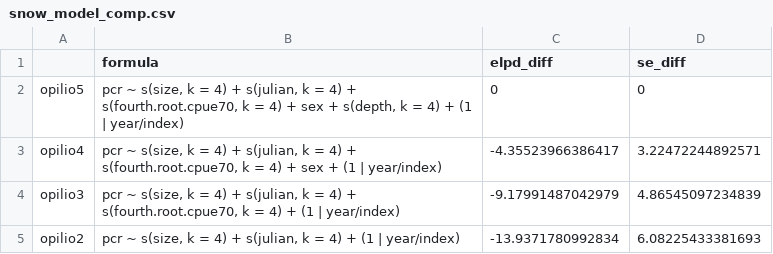
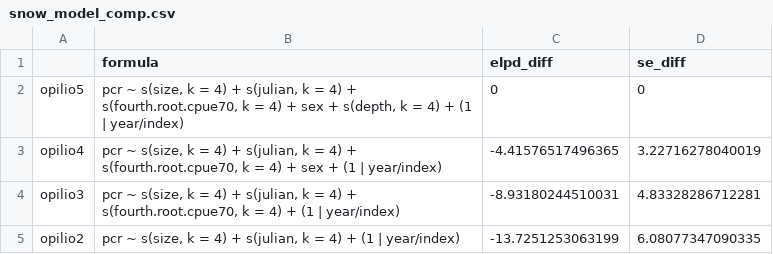
Before and after one commit to AFSC-Shellfish-Assessment-Program/BCS_2014-2017, a CSV file: output/snow_model_comp.csv, drawn as a sheet.

Commit message:
Final model runs with iterations/warm up slightly adjusted

```diff
--- a/output/snow_model_comp.csv
+++ b/output/snow_model_comp.csv
@@ -2,4 +2,4 @@
 "opilio5","pcr ~ s(size, k = 4) + s(julian, k = 4) + s(fourth.root.cpue70, k = 4) + sex + s(depth, k = 4) + (1 | year/index)",0,0
-"opilio4","pcr ~ s(size, k = 4) + s(julian, k = 4) + s(fourth.root.cpue70, k = 4) + sex + (1 | year/index)",-4.35523966386417,3.22472244892571
-"opilio3","pcr ~ s(size, k = 4) + s(julian, k = 4) + s(fourth.root.cpue70, k = 4) + (1 | year/index)",-9.17991487042979,4.86545097234839
-"opilio2","pcr ~ s(size, k = 4) + s(julian, k = 4) + (1 | year/index)",-13.9371780992834,6.08225433381693
+"opilio4","pcr ~ s(size, k = 4) + s(julian, k = 4) + s(fourth.root.cpue70, k = 4) + sex + (1 | year/index)",-4.41576517496365,3.22716278040019
+"opilio3","pcr ~ s(size, k = 4) + s(julian, k = 4) + s(fourth.root.cpue70, k = 4) + (1 | year/index)",-8.93180244510031,4.83328286712281
+"opilio2","pcr ~ s(size, k = 4) + s(julian, k = 4) + (1 | year/index)",-13.7251253063199,6.08077347090335
```
Also changed, not shown: 12 other files.
